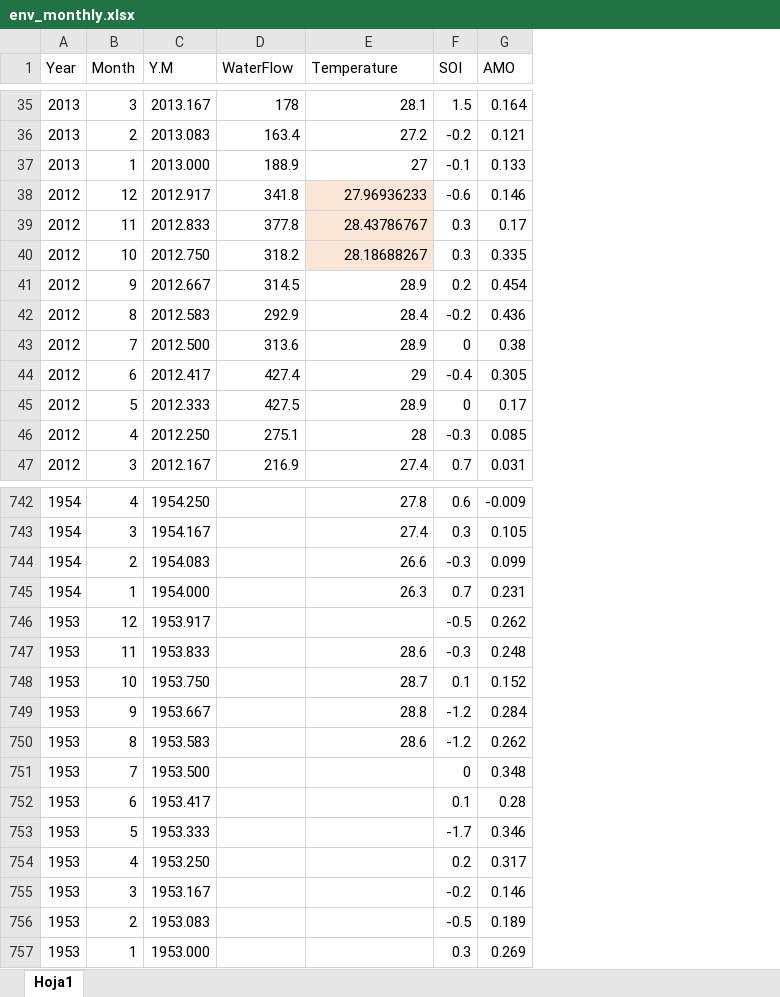
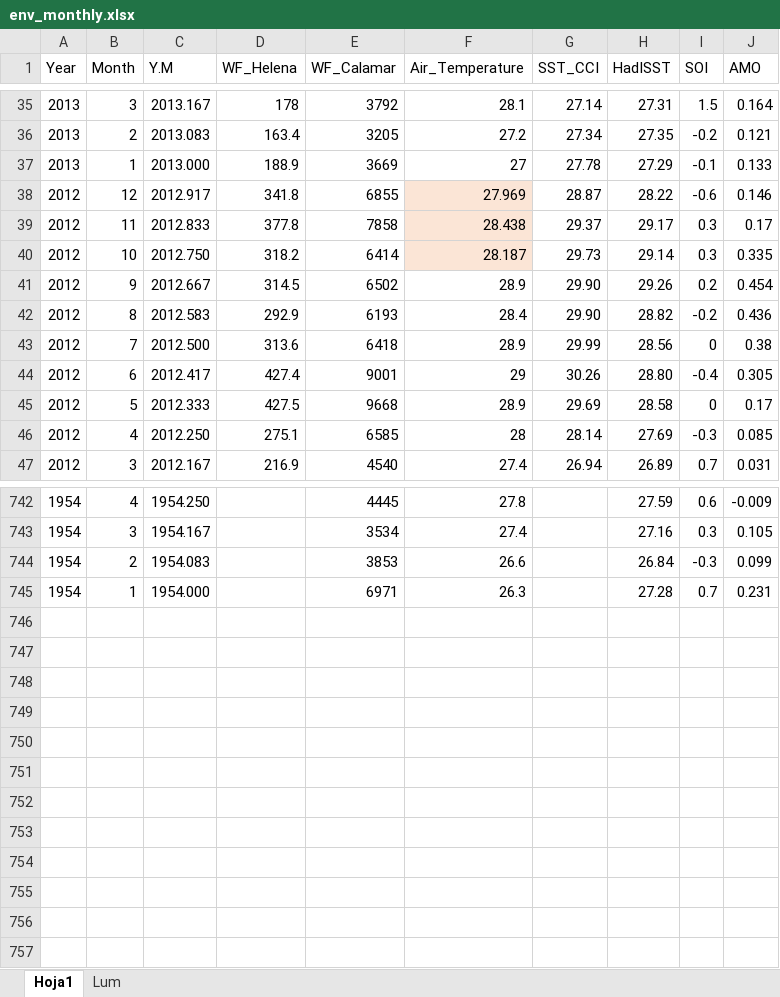
Before and after one commit to luislizcano/Coral-growth-varadero, an Excel workbook: Data_processed/env_monthly.xlsx, sheet Hoja1, drawn as a sheet; only a part is shown, gaps mark what is left out; values as stored, in another font and other column widths than the file's, no borders; removed rows and columns are numbered as before the commit, all else as after; the diff covers the shown part only; the diff names each change by its address in the sheet, - before the commit and + after, or states it on an @@ line.

```diff
--- a/Data_processed/env_monthly.xlsx (sheet Hoja1)
+++ b/Data_processed/env_monthly.xlsx (sheet Hoja1)
+sheet tab: Lum
+column E (WF_Calamar), rows 35-47: 3792 | 3205 | 3669 | 6855 | 7858 | 6414 | 6502 | 6193 | 6418 | 9001 | 9668 | 6585 | 4540; rows 742-745: 4445 | 3534 | 3853 | 6971
+column G (SST_CCI), rows 35-47: 27.14 | 27.34 | 27.78 | 28.87 | 29.37 | 29.73 | 29.90 | 29.90 | 29.99 | 30.26 | 29.69 | 28.14 | 26.94
+column H (HadISST), rows 35-47: 27.31 | 27.35 | 27.29 | 28.22 | 29.17 | 29.14 | 29.26 | 28.82 | 28.56 | 28.80 | 28.58 | 27.69 | 26.89; rows 742-745: 27.59 | 27.16 | 26.84 | 27.28
-D1: WaterFlow
+D1: WF_Helena
-F1: Temperature
+F1: Air_Temperature
-F38 (Air_Temperature): 27.96936233
+F38 (Air_Temperature): 27.969
-F39 (Air_Temperature): 28.43786767
+F39 (Air_Temperature): 28.438
-F40 (Air_Temperature): 28.18688267
+F40 (Air_Temperature): 28.187
-row 746: 1953 | 12 | 1953.917 |  |  | -0.5 | 0.262
-row 747: 1953 | 11 | 1953.833 |  | 28.6 | -0.3 | 0.248
-row 748: 1953 | 10 | 1953.750 |  | 28.7 | 0.1 | 0.152
-row 749: 1953 | 9 | 1953.667 |  | 28.8 | -1.2 | 0.284
-row 750: 1953 | 8 | 1953.583 |  | 28.6 | -1.2 | 0.262
-row 751: 1953 | 7 | 1953.500 |  |  | 0 | 0.348
-row 752: 1953 | 6 | 1953.417 |  |  | 0.1 | 0.28
-row 753: 1953 | 5 | 1953.333 |  |  | -1.7 | 0.346
-row 754: 1953 | 4 | 1953.250 |  |  | 0.2 | 0.317
-row 755: 1953 | 3 | 1953.167 |  |  | -0.2 | 0.146
-row 756: 1953 | 2 | 1953.083 |  |  | -0.5 | 0.189
-row 757: 1953 | 1 | 1953.000 |  |  | 0.3 | 0.269
```
Also changed, not shown: 24 edited cells elsewhere in this sheet, charts or pictures, Data_processed/coral_lumn.xlsx, Data_processed/coral_lumn_monthly.xlsx, 46 other files.
